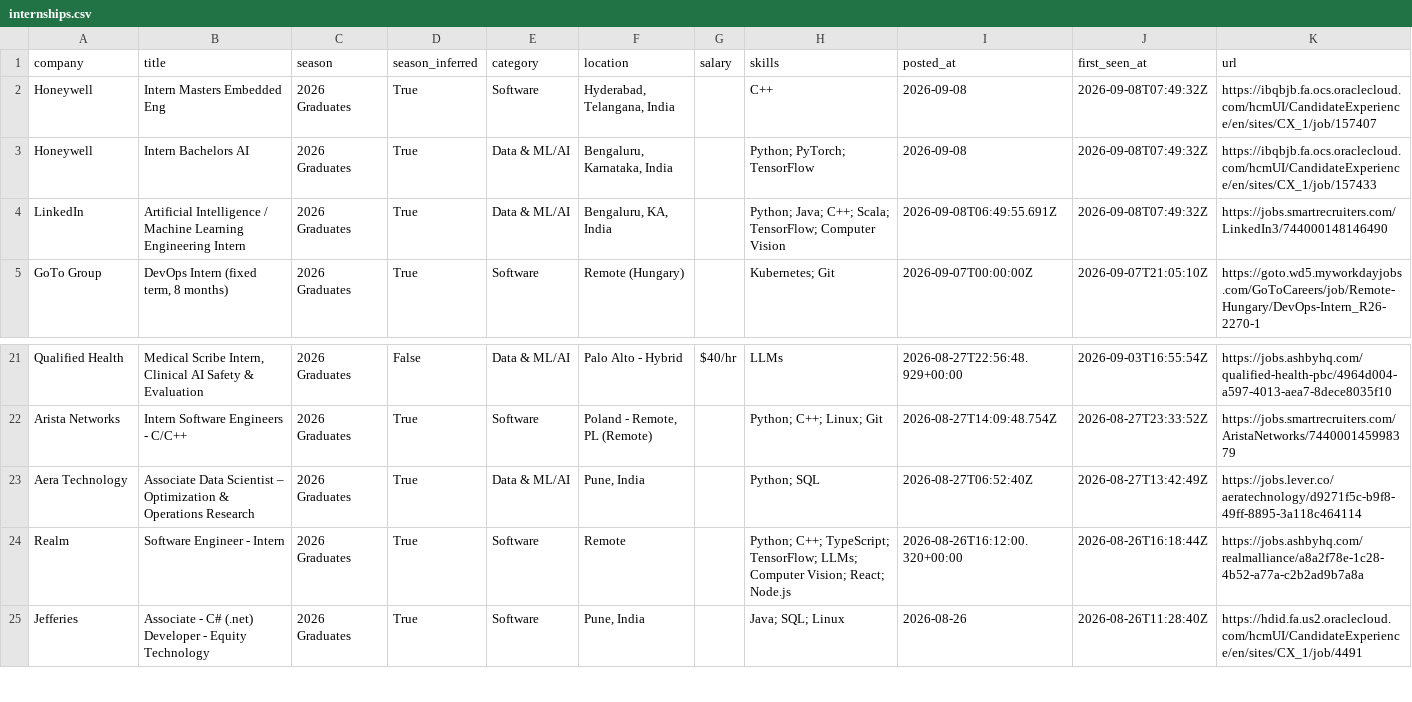
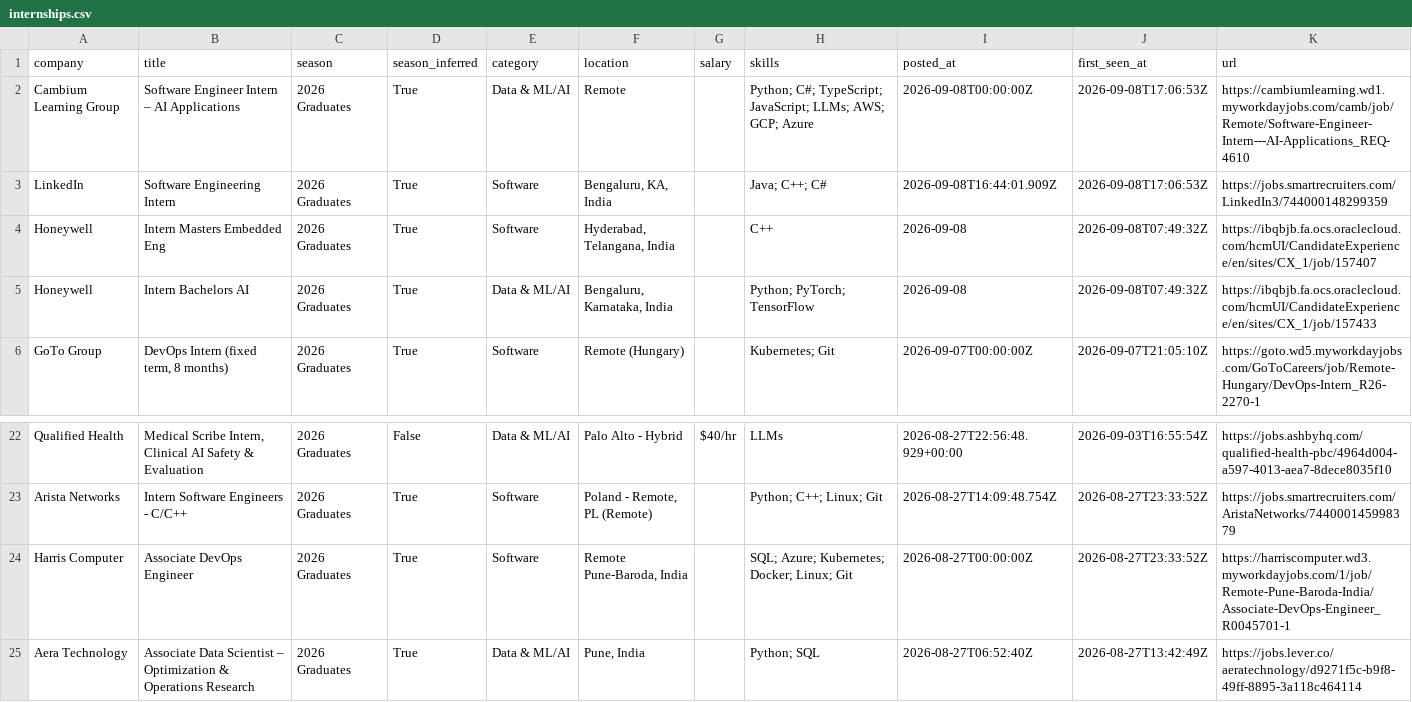
Before and after one commit to Smeerdev/Job-finder-agent, a CSV file: data/internships.csv, drawn as a sheet; only a part is shown, gaps mark what is left out; the shorter side is filled out with more unchanged rows.

Commit message:
chore: update internships (2026-09-08 17:06 UTC)

```diff
--- a/data/internships.csv
+++ b/data/internships.csv
@@ -1,5 +1,6 @@
 company,title,season,season_inferred,category,location,salary,skills,posted_at,first_seen_at,url
+Cambium Learning Group,Software Engineer Intern – AI Applications,2026 Graduates,True,Data & ML/AI,Remote,,Python; C#; TypeScript; JavaScript; LLMs; AWS; GCP; Azure,2026-09-08T00:00:00Z,2026-09-08T17:06:53Z,https://cambiumlearning.wd1.myworkdayjobs.com/camb/job/Remote/Software-Engineer-Intern---AI-Applications_REQ-4610
+LinkedIn,Software Engineering Intern,2026 Graduates,True,Software,"Bengaluru, KA, India",,Java; C++; C#,2026-09-08T16:44:01.909Z,2026-09-08T17:06:53Z,https://jobs.smartrecruiters.com/LinkedIn3/744000148299359
 Honeywell,Intern Masters Embedded Eng,2026 Graduates,True,Software,"Hyderabad, Telangana, India",,C++,2026-09-08,2026-09-08T07:49:32Z,https://ibqbjb.fa.ocs.oraclecloud.com/hcmUI/CandidateExperience/en/sites/CX_1/job/157407
 Honeywell,Intern Bachelors AI,2026 Graduates,True,Data & ML/AI,"Bengaluru, Karnataka, India",,Python; PyTorch; TensorFlow,2026-09-08,2026-09-08T07:49:32Z,https://ibqbjb.fa.ocs.oraclecloud.com/hcmUI/CandidateExperience/en/sites/CX_1/job/157433
-LinkedIn,Artificial Intelligence / Machine Learning Engineering Intern,2026 Graduates,True,Data & ML/AI,"Bengaluru, KA, India",,Python; Java; C++; Scala; TensorFlow; Computer Vision,2026-09-08T06:49:55.691Z,2026-09-08T07:49:32Z,https://jobs.smartrecruiters.com/LinkedIn3/744000148146490
 GoTo Group,"DevOps Intern (fixed term, 8 months)",2026 Graduates,True,Software,Remote (Hungary),,Kubernetes; Git,2026-09-07T00:00:00Z,2026-09-07T21:05:10Z,https://goto.wd5.myworkdayjobs.com/GoToCareers/job/Remote-Hungary/DevOps-Intern_R26-2270-1
@@ -22,2 +23,3 @@ Qualified Health,"Medical Scribe Intern, Clinical AI Safety & Evaluation",2026 G
 Arista Networks,Intern Software Engineers - C/C++,2026 Graduates,True,Software,"Poland - Remote, PL (Remote)",,Python; C++; Linux; Git,2026-08-27T14:09:48.754Z,2026-08-27T23:33:52Z,https://jobs.smartrecruiters.com/AristaNetworks/744000145998379
+Harris Computer,Associate DevOps Engineer,2026 Graduates,True,Software,"Remote Pune-Baroda, India",,SQL; Azure; Kubernetes; Docker; Linux; Git,2026-08-27T00:00:00Z,2026-08-27T23:33:52Z,https://harriscomputer.wd3.myworkdayjobs.com/1/job/Remote-Pune-Baroda-India/Associate-DevOps-Engineer_R0045701-1
 Aera Technology,Associate Data Scientist – Optimization & Operations Research,2026 Graduates,True,Data & ML/AI,"Pune, India",,Python; SQL,2026-08-27T06:52:40Z,2026-08-27T13:42:49Z,https://jobs.lever.co/aeratechnology/d9271f5c-b9f8-49ff-8895-3a118c464114
```
Also changed, not shown: 13 other files.
